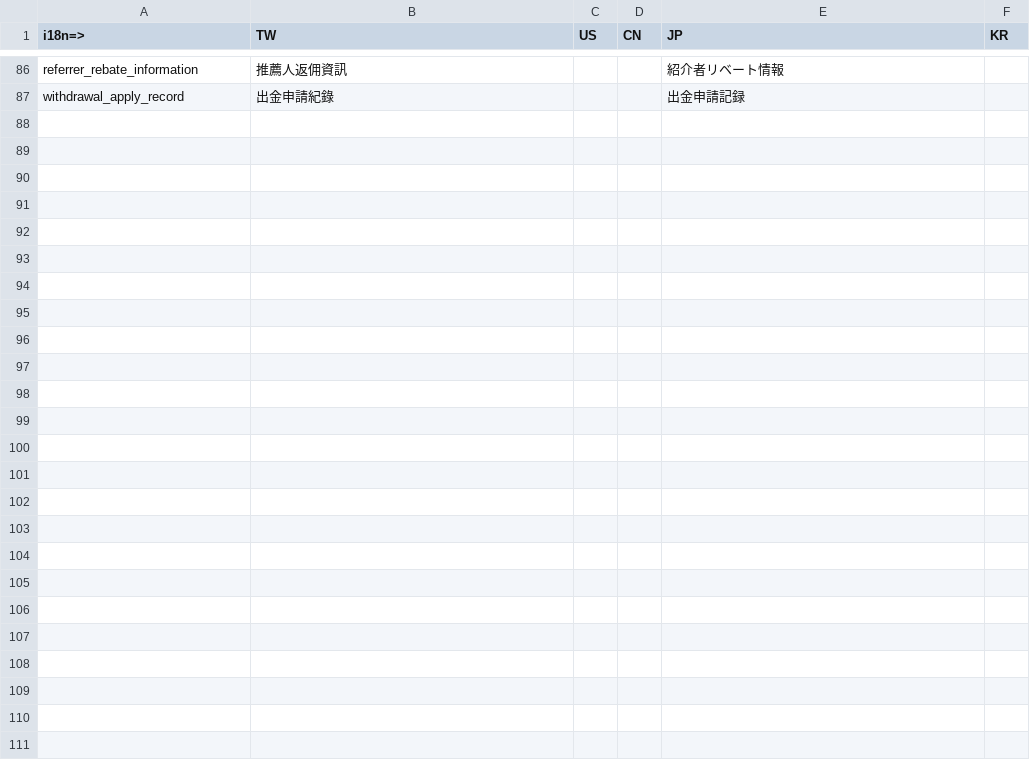
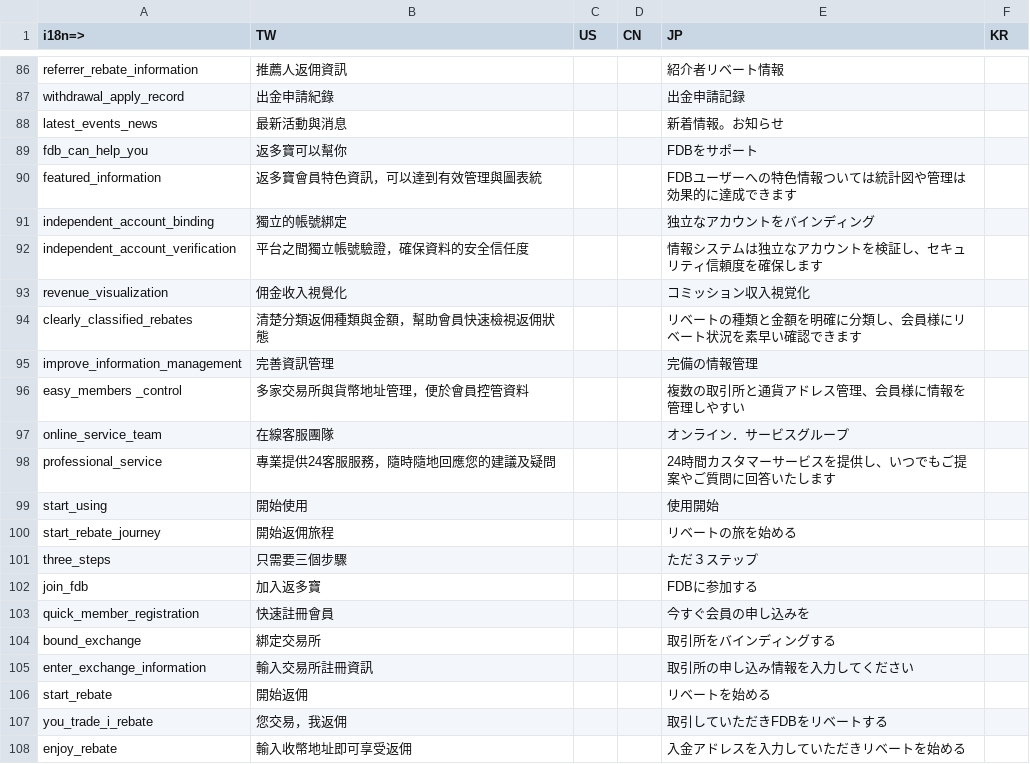
Before and after one commit to livepower0815/fdb-web, a CSV file: src/locales/fdb_web.csv, drawn as a sheet; only a part is shown, gaps mark what is left out.

```diff
--- a/src/locales/fdb_web.csv
+++ b/src/locales/fdb_web.csv
@@ -87 +87,22 @@ referrer_rebate_information,推薦人返佣資訊,,,紹介者リベート情報,
 withdrawal_apply_record,出金申請紀錄,,,出金申請記録,
+latest_events_news,最新活動與消息,,,新着情報。お知らせ,
+fdb_can_help_you,返多寶可以幫你,,,FDBをサポート,
+featured_information,返多寶會員特色資訊，可以達到有效管理與圖表統,,,FDBユーザーへの特色情報ついては統計図や管理は効果的に達成できます,
+independent_account_binding,獨立的帳號綁定,,,独立なアカウントをバインディング,
+independent_account_verification,平台之間獨立帳號驗證，確保資料的安全信任度,,,情報システムは独立なアカウントを検証し、セキュリティ信頼度を確保します,
+revenue_visualization,佣金收入視覺化,,,コミッション収入視覚化,
+clearly_classified_rebates,清楚分類返佣種類與金額，幫助會員快速檢視返佣狀態,,,リベートの種類と金額を明確に分類し、会員様にリベート状況を素早い確認できます,
+improve_information_management,完善資訊管理,,,完備の情報管理,
+easy_members _control,多家交易所與貨幣地址管理，便於會員控管資料,,,複数の取引所と通貨アドレス管理、会員様に情報を管理しやすい,
+online_service_team,在線客服團隊,,,オンライン．サービスグループ,
+professional_service,專業提供24客服服務，隨時隨地回應您的建議及疑問,,,24時間カスタマーサービスを提供し、いつでもご提案やご質問に回答いたします,
+start_using,開始使用,,,使用開始,
+start_rebate_journey,開始返佣旅程,,,リベートの旅を始める,
+three_steps,只需要三個步驟,,,ただ３ステップ,
+join_fdb,加入返多寶,,,FDBに参加する,
+quick_member_registration,快速註冊會員,,,今すぐ会員の申し込みを,
+bound_exchange,綁定交易所,,,取引所をバインディングする,
+enter_exchange_information,輸入交易所註冊資訊,,,取引所の申し込み情報を入力してください,
+start_rebate,開始返佣,,,リベートを始める,
+you_trade_i_rebate,您交易，我返佣,,,取引していただきFDBをリベートする,
+enjoy_rebate,輸入收幣地址即可享受返佣,,,入金アドレスを入力していただきリベートを始める,
```
Also changed, not shown: 27 other files.
